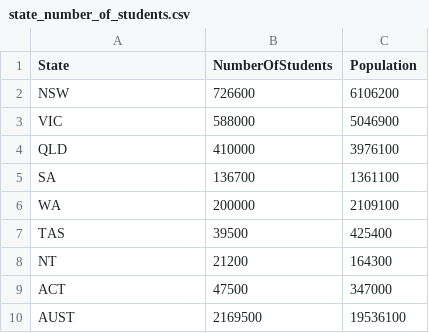
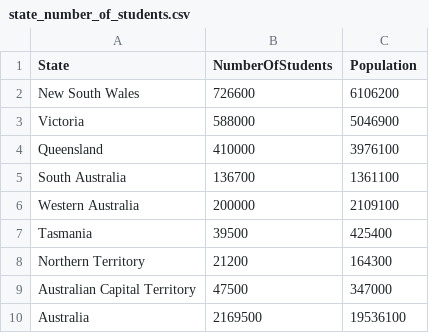
Before and after one commit to blim0028/FIT3179Studio, a CSV file: Assignment2/data/state_number_of_students.csv, drawn as a sheet.

Commit message:
Update state_number_of_students.csv

```diff
--- a/Assignment2/data/state_number_of_students.csv
+++ b/Assignment2/data/state_number_of_students.csv
@@ -1,10 +1,10 @@
 State,NumberOfStudents,Population
-NSW,726600,6106200
-VIC,588000,5046900
-QLD,410000,3976100
-SA,136700,1361100
-WA,200000,2109100
-TAS,39500,425400
-NT,21200,164300
-ACT,47500,347000
-AUST,2169500,19536100
+New South Wales,726600,6106200
+Victoria,588000,5046900
+Queensland,410000,3976100
+South Australia,136700,1361100
+Western Australia,200000,2109100
+Tasmania,39500,425400
+Northern Territory,21200,164300
+Australian Capital Territory,47500,347000
+Australia,2169500,19536100
```
